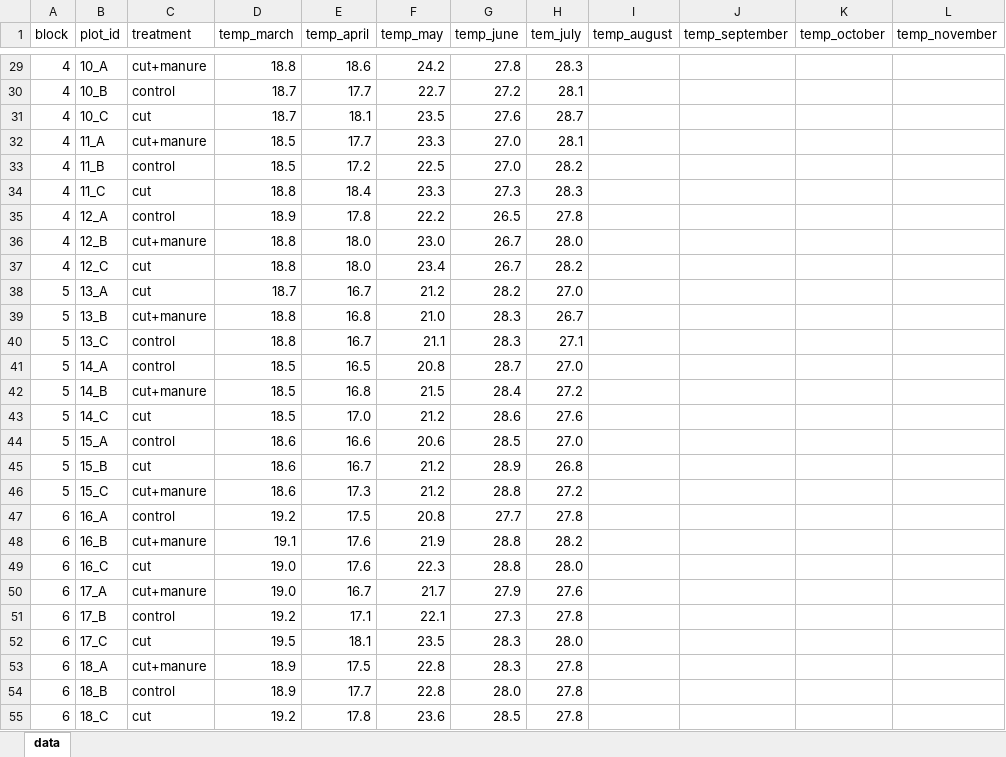
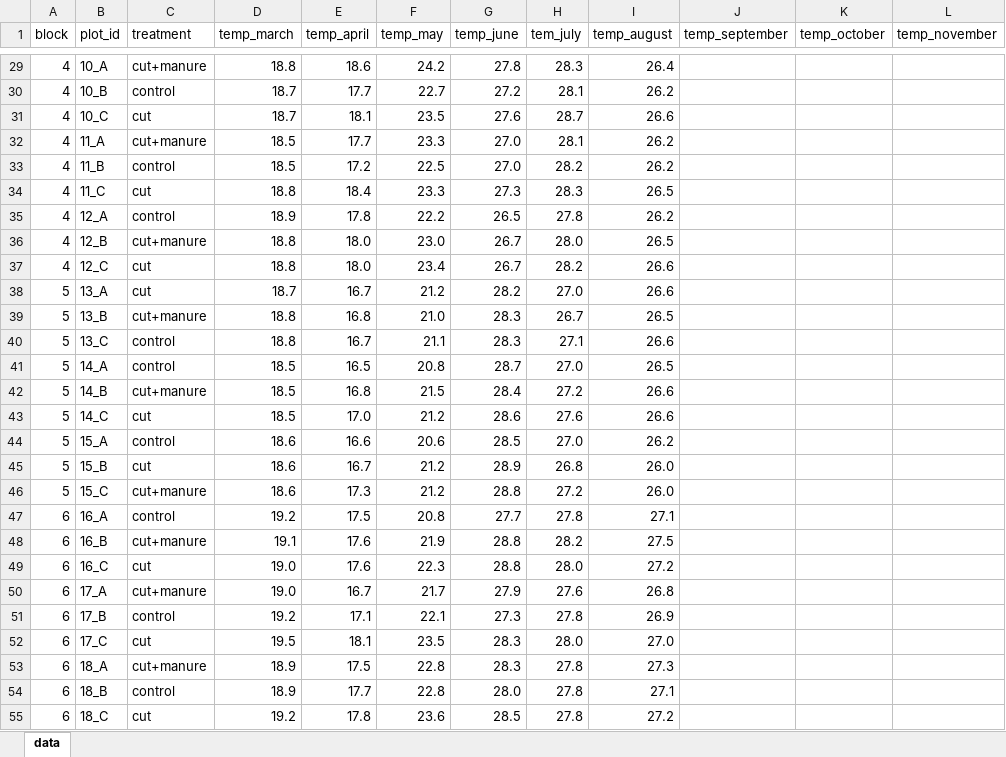
Before and after one commit to staycsmith/root-production, an Excel workbook: field_lab_data/soil_temp.xlsx, sheet data, drawn as a sheet; only a part is shown, gaps mark what is left out; values as stored, in another font and other column widths than the file's, no borders; table styles not drawn; the diff covers the shown part only; the diff names each change by its address in the sheet, - before the commit and + after, or states it on an @@ line.

```diff
--- a/field_lab_data/soil_temp.xlsx (sheet data)
+++ b/field_lab_data/soil_temp.xlsx (sheet data)
-I29 (temp_august): (empty)
+I29 (temp_august): 26.4
-I30 (temp_august): (empty)
+I30 (temp_august): 26.2
-I31 (temp_august): (empty)
+I31 (temp_august): 26.6
-I32:I33 (temp_august): (empty)
+I32:I33 (temp_august): 26.2
-I34 (temp_august): (empty)
+I34 (temp_august): 26.5
-I35 (temp_august): (empty)
+I35 (temp_august): 26.2
-I36 (temp_august): (empty)
+I36 (temp_august): 26.5
-I37:I38 (temp_august): (empty)
+I37:I38 (temp_august): 26.6
-I39 (temp_august): (empty)
+I39 (temp_august): 26.5
-I40 (temp_august): (empty)
+I40 (temp_august): 26.6
-I41 (temp_august): (empty)
+I41 (temp_august): 26.5
-I42:I43 (temp_august): (empty)
+I42:I43 (temp_august): 26.6
-I44 (temp_august): (empty)
+I44 (temp_august): 26.2
-I45:I46 (temp_august): (empty)
+I45:I46 (temp_august): 26.0
-I47 (temp_august): (empty)
+I47 (temp_august): 27.1
-I48 (temp_august): (empty)
+I48 (temp_august): 27.5
-I49 (temp_august): (empty)
+I49 (temp_august): 27.2
-I50 (temp_august): (empty)
+I50 (temp_august): 26.8
-I51 (temp_august): (empty)
+I51 (temp_august): 26.9
-I52 (temp_august): (empty)
+I52 (temp_august): 27.0
-I53 (temp_august): (empty)
+I53 (temp_august): 27.3
-I54 (temp_august): (empty)
+I54 (temp_august): 27.1
-I55 (temp_august): (empty)
+I55 (temp_august): 27.2
```
Also changed, not shown: 45 edited cells elsewhere in this sheet, field_lab_data/soil_vwc.xlsx.
